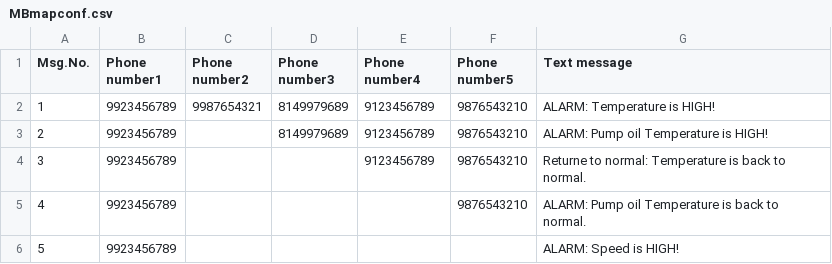
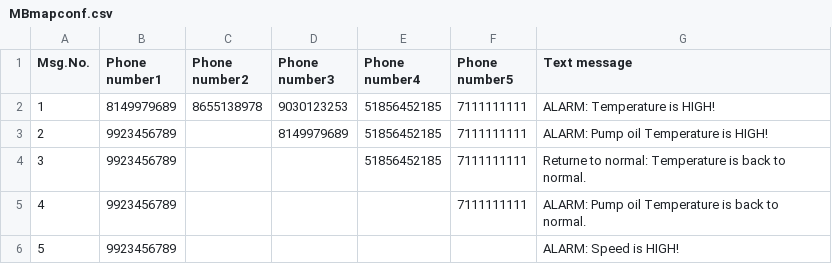
Before and after one commit to HritikGauranga/MCG, a CSV file: data/MBmapconf.csv, drawn as a sheet.

Commit message:
Gateway Test Working but not detecting invalid number(Say's Modem issue) 5.0

```diff
--- a/data/MBmapconf.csv
+++ b/data/MBmapconf.csv
@@ -1,6 +1,6 @@
 Msg.No., Phone number1, Phone number2, Phone number3, Phone number4, Phone number5, Text message
-1, 9923456789, 9987654321, 8149979689, 9123456789, 9876543210, ALARM: Temperature is HIGH!
-2, 9923456789, , 8149979689, 9123456789, 9876543210, ALARM: Pump oil Temperature is HIGH!
-3, 9923456789, , , 9123456789, 9876543210, Returne to normal: Temperature is back to normal.
-4, 9923456789, , , , 9876543210, ALARM: Pump oil Temperature is back to normal.
+1, 8149979689, 8655138978, 9030123253, 51856452185, 7111111111, ALARM: Temperature is HIGH!
+2, 9923456789, , 8149979689, 51856452185, 7111111111, ALARM: Pump oil Temperature is HIGH!
+3, 9923456789, , , 51856452185, 7111111111, Returne to normal: Temperature is back to normal.
+4, 9923456789, , , , 7111111111, ALARM: Pump oil Temperature is back to normal.
 5, 9923456789, , , , , ALARM: Speed is HIGH!
```
Also changed, not shown: 4 other files.
